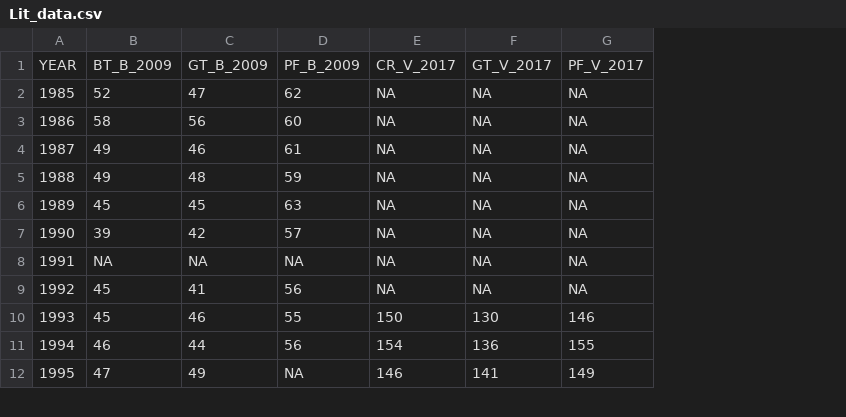
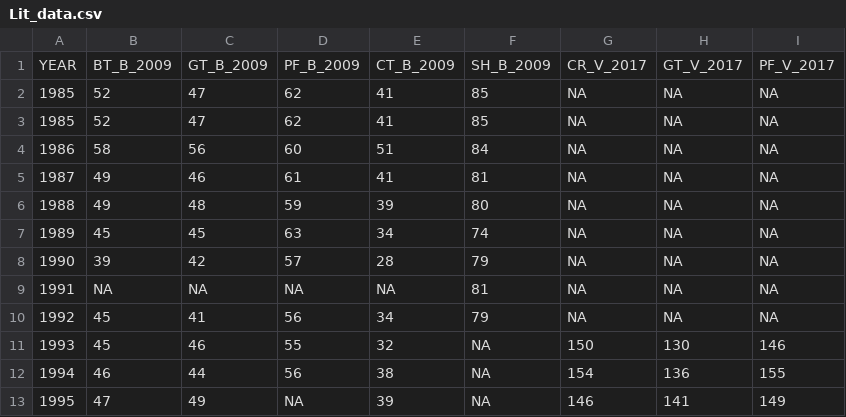
Before and after one commit to caseyyoungflesh/Youngflesh_et_al_2018_JAE, a CSV file: Data/Lit_data.csv, drawn as a sheet; only a part is shown; addresses are those after the commit; the diff names each change by its address in the sheet, - before the commit and + after, or states it on an @@ line.

Commit message:
Update data

```diff
--- a/Data/Lit_data.csv
+++ b/Data/Lit_data.csv
+column E, row 1: CT_B_2009; rows 3-13: 41 | 51 | 41 | 39 | 34 | 28 | NA | 34 | 32 | 38 | 39
+column F, row 1: SH_B_2009; rows 3-13: 85 | 84 | 81 | 80 | 74 | 79 | 81 | 79 | NA | NA | NA
+row 2: 1985 | 52 | 47 | 62 | 41 | 85 | NA | NA | NA
```
